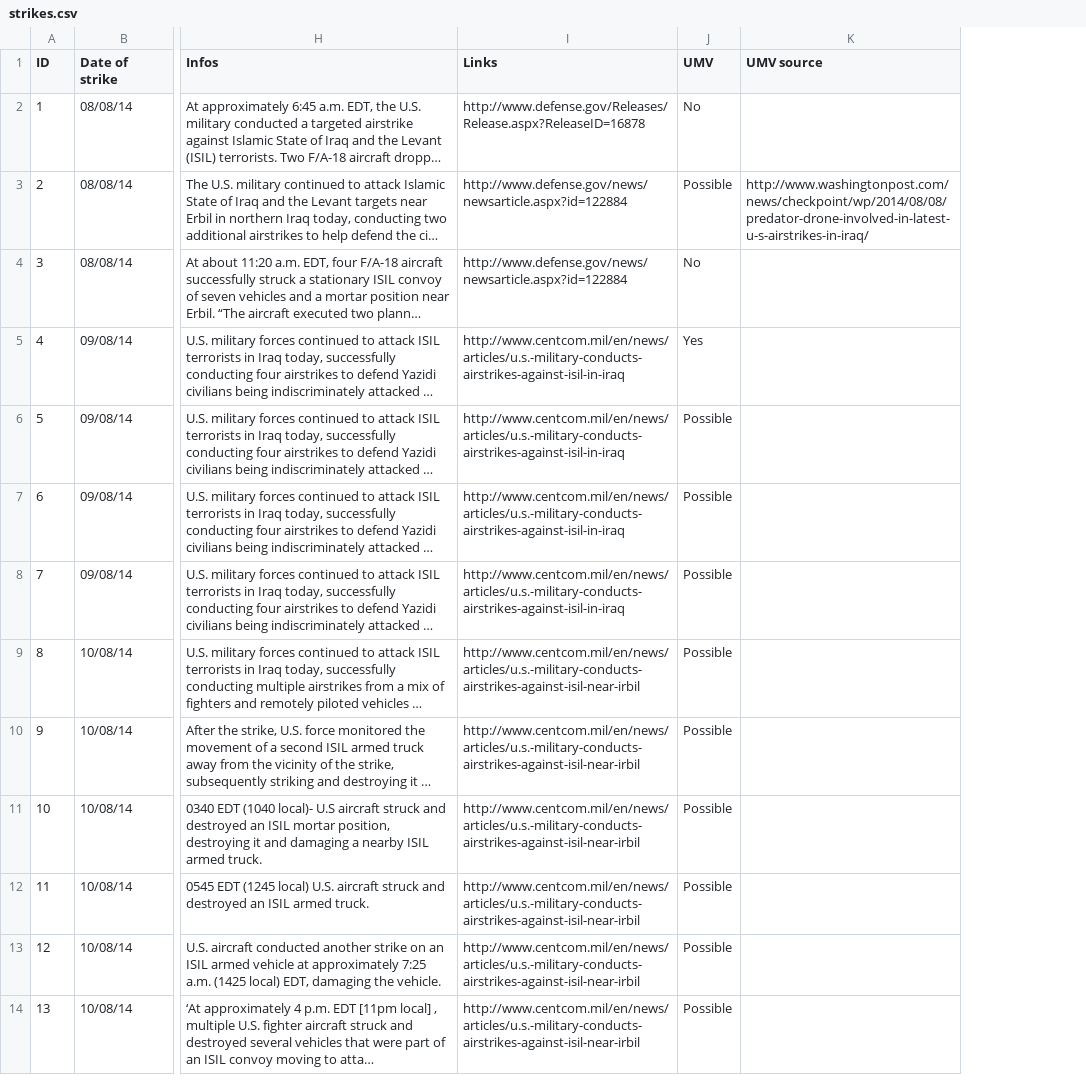
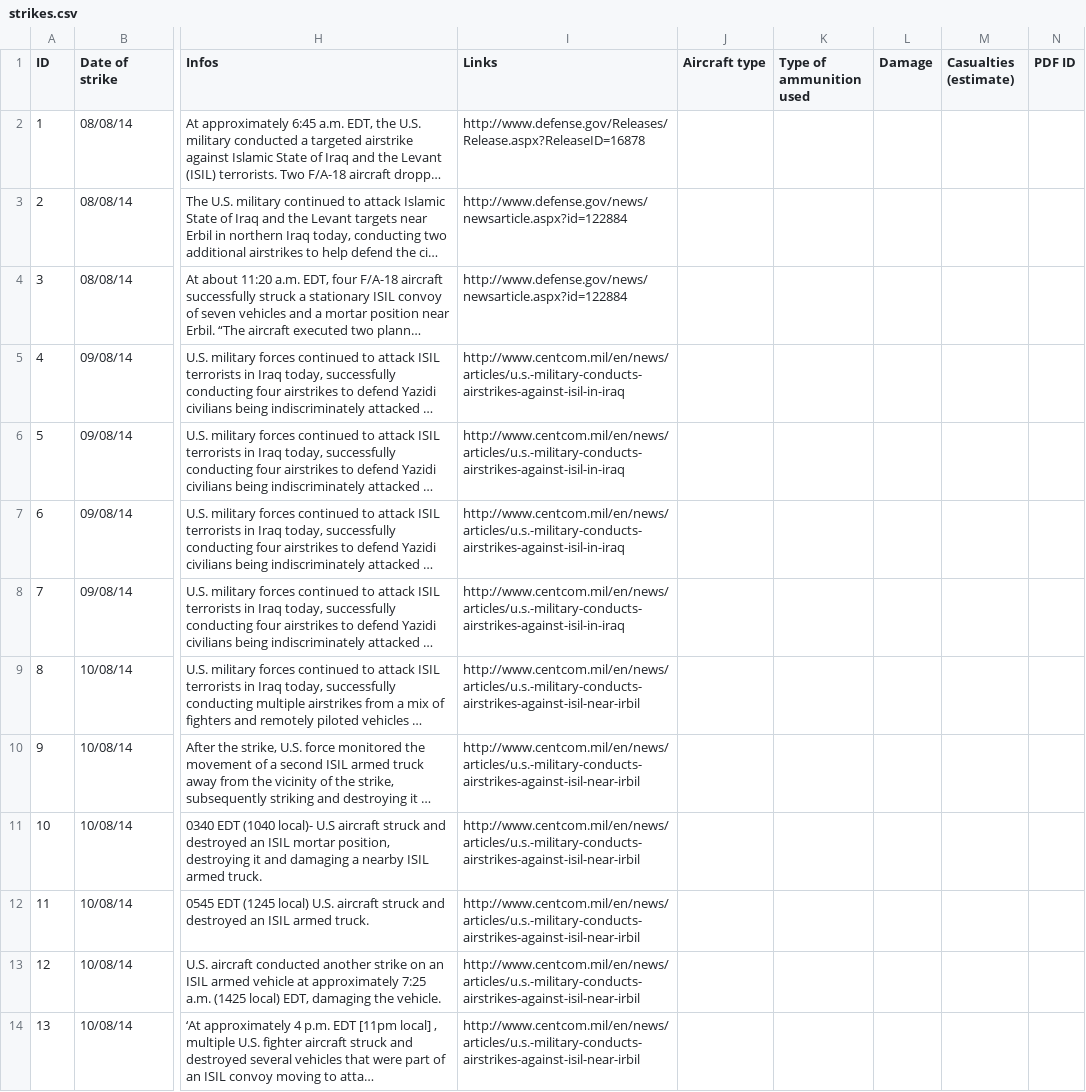
Before and after one commit to Datajensen/airstrikes-is-monitoring, a CSV file: strikes.csv, drawn as a sheet; only a part is shown, gaps mark what is left out; long unchanged cells end in …; removed rows and columns are numbered as before the commit, all else as after; the diff names each change by its address in the sheet, - before the commit and + after, or states it on an @@ line.

Commit message:
New categories

```diff
--- a/strikes.csv
+++ b/strikes.csv
-column J (UMV), rows 2-14: No | Possible | No | Yes | Possible | Possible | Possible | Possible | Possible | Possible | Possible | Possible | Possible
-column K (UMV source), row 3: http://www.washingtonpost.com/news/checkpoint/wp/2014/08/08/predator-drone-involved-in-latest-u-s-airstrikes-in-iraq/
+column J (Aircraft type), empty
+column K (Type of ammunition used), empty
+column L (Damage), empty
+column M (Casualties (estimate)), empty
+column N (PDF ID), empty
```
